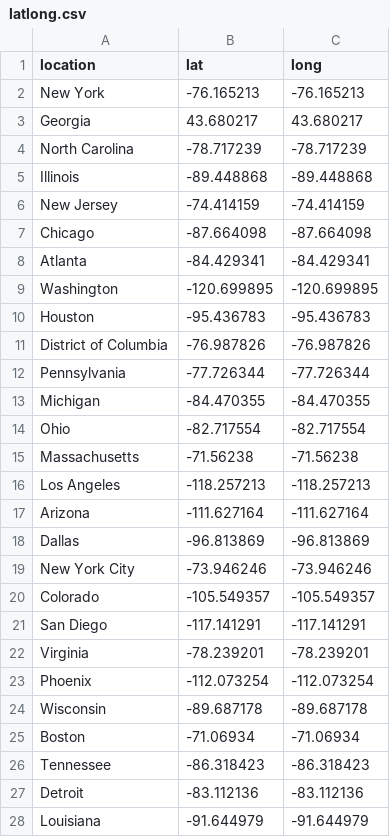
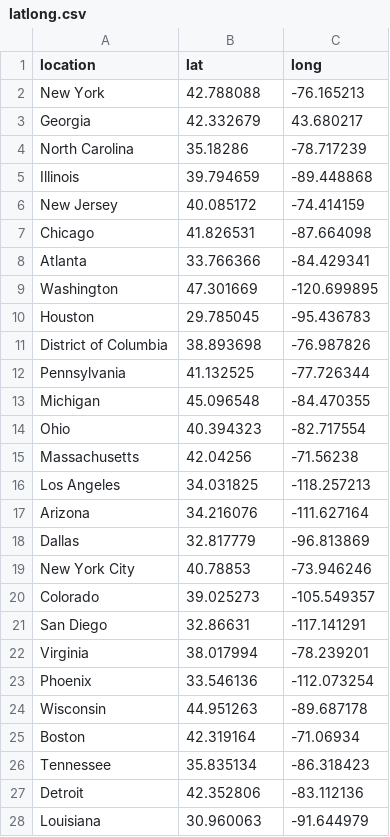
Before and after one commit to Mistobaan/bayeshack, a CSV file: api/data/latlong.csv, drawn as a sheet; only a part is shown; the diff covers the shown part only.

```diff
--- a/api/data/latlong.csv
+++ b/api/data/latlong.csv
@@ -1,28 +1,28 @@
 "location","lat","long"
-"New York",-76.165213,-76.165213
-"Georgia",43.680217,43.680217
-"North Carolina",-78.717239,-78.717239
-"Illinois",-89.448868,-89.448868
-"New Jersey",-74.414159,-74.414159
-"Chicago",-87.664098,-87.664098
-"Atlanta",-84.429341,-84.429341
-"Washington",-120.699895,-120.699895
-"Houston",-95.436783,-95.436783
-"District of Columbia",-76.987826,-76.987826
-"Pennsylvania",-77.726344,-77.726344
-"Michigan",-84.470355,-84.470355
-"Ohio",-82.717554,-82.717554
-"Massachusetts",-71.56238,-71.56238
-"Los Angeles",-118.257213,-118.257213
-"Arizona",-111.627164,-111.627164
-"Dallas",-96.813869,-96.813869
-"New York City",-73.946246,-73.946246
-"Colorado",-105.549357,-105.549357
-"San Diego",-117.141291,-117.141291
-"Virginia",-78.239201,-78.239201
-"Phoenix",-112.073254,-112.073254
-"Wisconsin",-89.687178,-89.687178
-"Boston",-71.06934,-71.06934
-"Tennessee",-86.318423,-86.318423
-"Detroit",-83.112136,-83.112136
-"Louisiana",-91.644979,-91.644979
+"New York",42.788088,-76.165213
+"Georgia",42.332679,43.680217
+"North Carolina",35.18286,-78.717239
+"Illinois",39.794659,-89.448868
+"New Jersey",40.085172,-74.414159
+"Chicago",41.826531,-87.664098
+"Atlanta",33.766366,-84.429341
+"Washington",47.301669,-120.699895
+"Houston",29.785045,-95.436783
+"District of Columbia",38.893698,-76.987826
+"Pennsylvania",41.132525,-77.726344
+"Michigan",45.096548,-84.470355
+"Ohio",40.394323,-82.717554
+"Massachusetts",42.04256,-71.56238
+"Los Angeles",34.031825,-118.257213
+"Arizona",34.216076,-111.627164
+"Dallas",32.817779,-96.813869
+"New York City",40.78853,-73.946246
+"Colorado",39.025273,-105.549357
+"San Diego",32.86631,-117.141291
+"Virginia",38.017994,-78.239201
+"Phoenix",33.546136,-112.073254
+"Wisconsin",44.951263,-89.687178
+"Boston",42.319164,-71.06934
+"Tennessee",35.835134,-86.318423
+"Detroit",42.352806,-83.112136
+"Louisiana",30.960063,-91.644979
```
Also changed, not shown: 40 edited cells elsewhere in this file, 9 other files.
